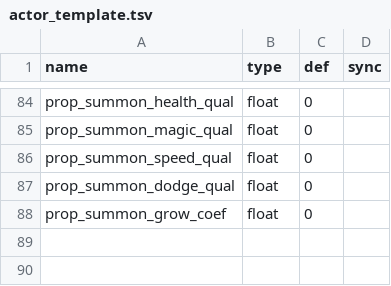
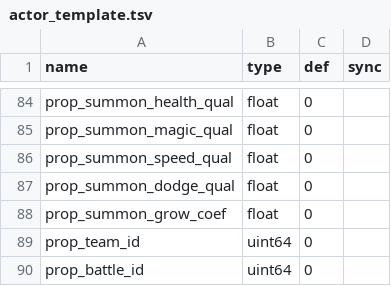
Before and after one commit to 752000niuniu/CXEngine, a TSV file: res/tables/actor_template.tsv, drawn as a sheet; only a part is shown, gaps mark what is left out.

```diff
--- a/res/tables/actor_template.tsv
+++ b/res/tables/actor_template.tsv
@@ -88 +88,3 @@ prop_summon_dodge_qual	float	0
 prop_summon_grow_coef	float	0	
+prop_team_id	uint64	0	""
+prop_battle_id	uint64	0	""
```
Also changed, not shown: 4 other files.
